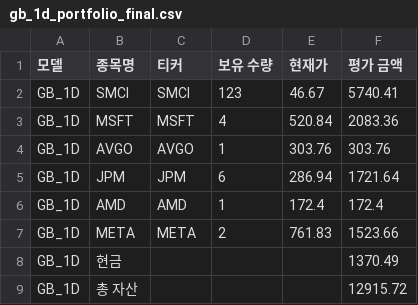
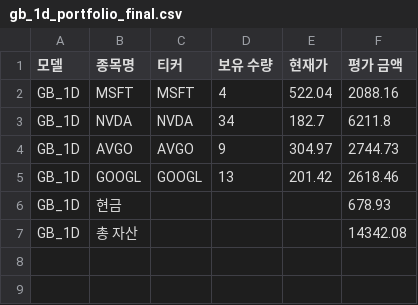
Before and after one commit to chesin1/stock_ai_trading_us, a CSV file: data/gb_1d_portfolio_final.csv, drawn as a sheet.

```diff
--- a/data/gb_1d_portfolio_final.csv
+++ b/data/gb_1d_portfolio_final.csv
@@ -1,9 +1,7 @@
 모델,종목명,티커,보유 수량,현재가,평가 금액
-GB_1D,SMCI,SMCI,123,46.67,5740.41
-GB_1D,MSFT,MSFT,4,520.84,2083.36
-GB_1D,AVGO,AVGO,1,303.76,303.76
-GB_1D,JPM,JPM,6,286.94,1721.64
-GB_1D,AMD,AMD,1,172.4,172.4
-GB_1D,META,META,2,761.83,1523.66
-GB_1D,현금,,,,1370.49
-GB_1D,총 자산,,,,12915.72
+GB_1D,MSFT,MSFT,4,522.04,2088.16
+GB_1D,NVDA,NVDA,34,182.7,6211.8
+GB_1D,AVGO,AVGO,9,304.97,2744.73
+GB_1D,GOOGL,GOOGL,13,201.42,2618.46
+GB_1D,현금,,,,678.93
+GB_1D,총 자산,,,,14342.08
```
Also changed, not shown: data/simulation_result_simple_with_accuracy.csv, data/us_simulation_result_with_accuracy.csv, 44 other files.
